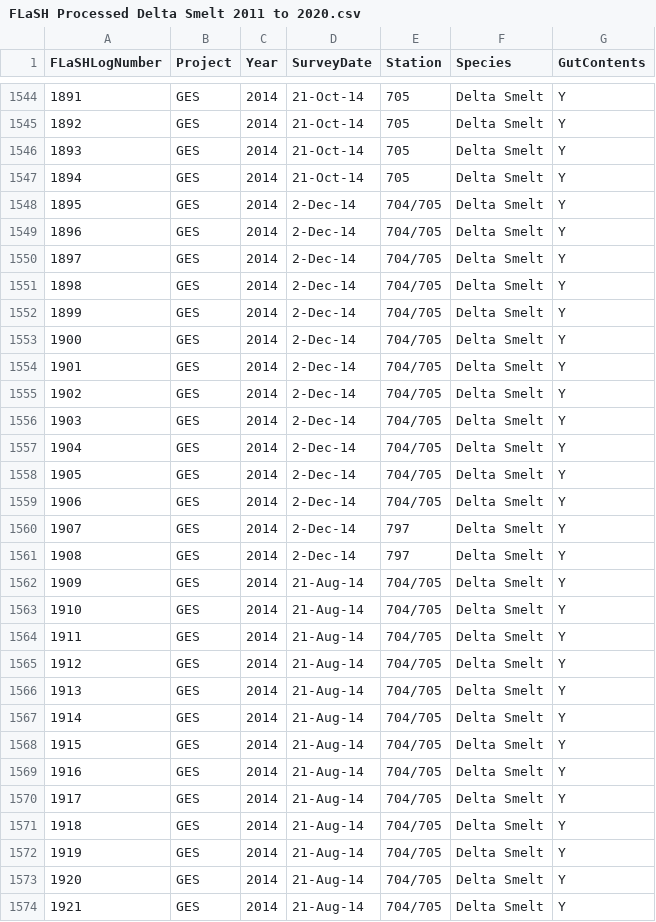
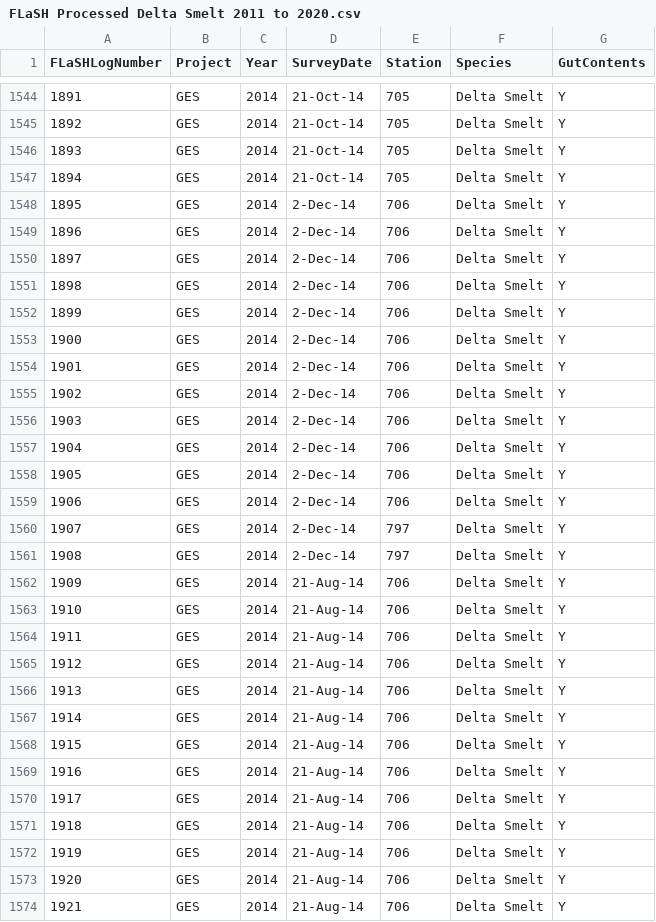
Before and after one commit to jeanetteclark/delta_smelt_diet, a CSV file: raw_files/FLaSH Processed Delta Smelt 2011 to 2020.csv, drawn as a sheet; only a part is shown, gaps mark what is left out; the diff covers the shown part only.

Commit message:
fix GES stations in files

```diff
--- a/raw_files/FLaSH Processed Delta Smelt 2011 to 2020.csv
+++ b/raw_files/FLaSH Processed Delta Smelt 2011 to 2020.csv
@@ -1547,28 +1547,28 @@ FLaSHLogNumber,Project,Year,SurveyDate,Station,Species,GutContents
 1894,GES,2014,21-Oct-14,705,Delta Smelt,Y
-1895,GES,2014,2-Dec-14,704/705,Delta Smelt,Y
-1896,GES,2014,2-Dec-14,704/705,Delta Smelt,Y
-1897,GES,2014,2-Dec-14,704/705,Delta Smelt,Y
-1898,GES,2014,2-Dec-14,704/705,Delta Smelt,Y
-1899,GES,2014,2-Dec-14,704/705,Delta Smelt,Y
-1900,GES,2014,2-Dec-14,704/705,Delta Smelt,Y
-1901,GES,2014,2-Dec-14,704/705,Delta Smelt,Y
-1902,GES,2014,2-Dec-14,704/705,Delta Smelt,Y
-1903,GES,2014,2-Dec-14,704/705,Delta Smelt,Y
-1904,GES,2014,2-Dec-14,704/705,Delta Smelt,Y
-1905,GES,2014,2-Dec-14,704/705,Delta Smelt,Y
-1906,GES,2014,2-Dec-14,704/705,Delta Smelt,Y
+1895,GES,2014,2-Dec-14,706,Delta Smelt,Y
+1896,GES,2014,2-Dec-14,706,Delta Smelt,Y
+1897,GES,2014,2-Dec-14,706,Delta Smelt,Y
+1898,GES,2014,2-Dec-14,706,Delta Smelt,Y
+1899,GES,2014,2-Dec-14,706,Delta Smelt,Y
+1900,GES,2014,2-Dec-14,706,Delta Smelt,Y
+1901,GES,2014,2-Dec-14,706,Delta Smelt,Y
+1902,GES,2014,2-Dec-14,706,Delta Smelt,Y
+1903,GES,2014,2-Dec-14,706,Delta Smelt,Y
+1904,GES,2014,2-Dec-14,706,Delta Smelt,Y
+1905,GES,2014,2-Dec-14,706,Delta Smelt,Y
+1906,GES,2014,2-Dec-14,706,Delta Smelt,Y
 1907,GES,2014,2-Dec-14,797,Delta Smelt,Y
 1908,GES,2014,2-Dec-14,797,Delta Smelt,Y
-1909,GES,2014,21-Aug-14,704/705,Delta Smelt,Y
-1910,GES,2014,21-Aug-14,704/705,Delta Smelt,Y
-1911,GES,2014,21-Aug-14,704/705,Delta Smelt,Y
-1912,GES,2014,21-Aug-14,704/705,Delta Smelt,Y
-1913,GES,2014,21-Aug-14,704/705,Delta Smelt,Y
-1914,GES,2014,21-Aug-14,704/705,Delta Smelt,Y
-1915,GES,2014,21-Aug-14,704/705,Delta Smelt,Y
-1916,GES,2014,21-Aug-14,704/705,Delta Smelt,Y
-1917,GES,2014,21-Aug-14,704/705,Delta Smelt,Y
-1918,GES,2014,21-Aug-14,704/705,Delta Smelt,Y
-1919,GES,2014,21-Aug-14,704/705,Delta Smelt,Y
-1920,GES,2014,21-Aug-14,704/705,Delta Smelt,Y
-1921,GES,2014,21-Aug-14,704/705,Delta Smelt,Y
+1909,GES,2014,21-Aug-14,706,Delta Smelt,Y
+1910,GES,2014,21-Aug-14,706,Delta Smelt,Y
+1911,GES,2014,21-Aug-14,706,Delta Smelt,Y
+1912,GES,2014,21-Aug-14,706,Delta Smelt,Y
+1913,GES,2014,21-Aug-14,706,Delta Smelt,Y
+1914,GES,2014,21-Aug-14,706,Delta Smelt,Y
+1915,GES,2014,21-Aug-14,706,Delta Smelt,Y
+1916,GES,2014,21-Aug-14,706,Delta Smelt,Y
+1917,GES,2014,21-Aug-14,706,Delta Smelt,Y
+1918,GES,2014,21-Aug-14,706,Delta Smelt,Y
+1919,GES,2014,21-Aug-14,706,Delta Smelt,Y
+1920,GES,2014,21-Aug-14,706,Delta Smelt,Y
+1921,GES,2014,21-Aug-14,706,Delta Smelt,Y
```
Also changed, not shown: 6 edited cells elsewhere in this file, raw_files/FLaSH 2011 to 2020 Delta Smelt Diet by Number to Post.csv, raw_files/FLaSH 2011 to 2020 Delta Smelt Empties to Post.csv, 7 other files.
